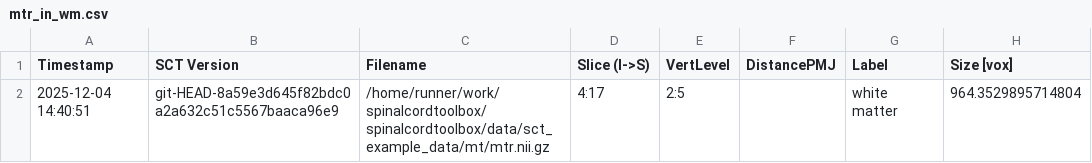
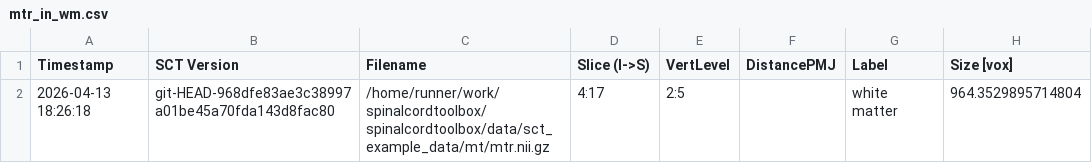
Before and after one commit to spinalcordtoolbox/spinalcordtoolbox, a CSV file: testing/batch_processing/cached_results/mt/mtr_in_wm.csv, drawn as a sheet; only a part is shown; the diff names each change by its address in the sheet, - before the commit and + after, or states it on an @@ line.

```diff
--- a/testing/batch_processing/cached_results/mt/mtr_in_wm.csv
+++ b/testing/batch_processing/cached_results/mt/mtr_in_wm.csv
-A2 (Timestamp): 2025-12-04 14:40:51
+A2 (Timestamp): 2026-04-13 18:26:18
-B2 (SCT Version): git-HEAD-8a59e3d645f82bdc0a2a632c51c5567baaca96e9
+B2 (SCT Version): git-HEAD-968dfe83ae3c38997a01be45a70fda143d8fac80
```
Also changed, not shown: testing/batch_processing/cached_results/dmri/fa_in_cst.csv, testing/batch_processing/cached_results/t2/csa_c2c3.csv, 10 other files.
